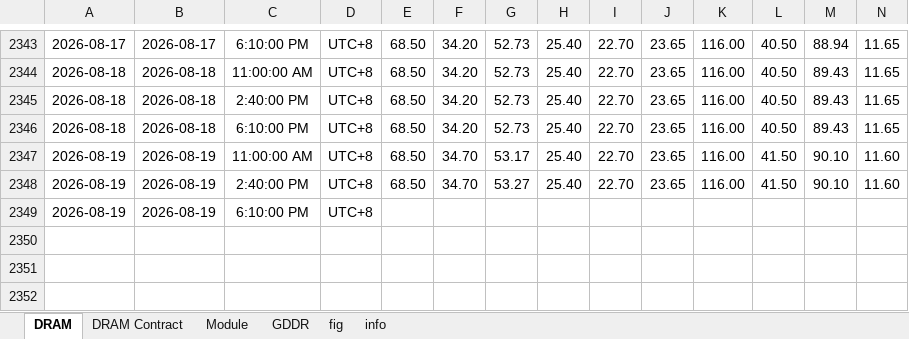
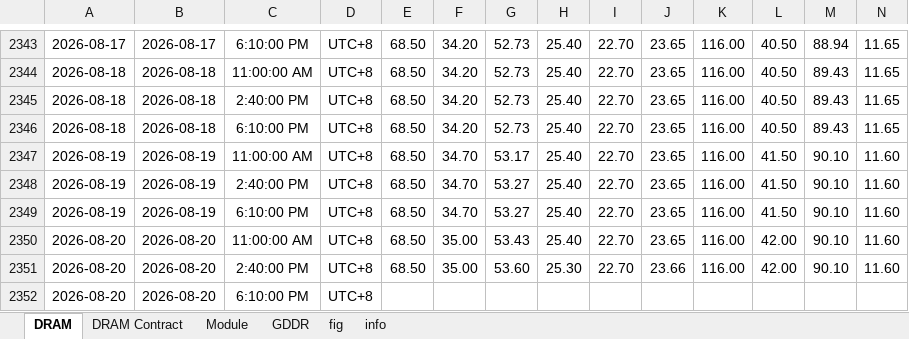
Before and after one commit to Tommylee1013/FinancialData, an Excel workbook: data_lake/industry/TrendForce/DRAM.xlsx, sheet DRAM, drawn as a sheet; only a part is shown, gaps mark what is left out; values as stored, in another font and other column widths than the file's, no borders; addresses are those after the commit; rows hold the shown columns only; the diff names each change by its address in the sheet, - before the commit and + after, or states it on an @@ line.

Commit message:
data update (2026/08/20)

```diff
--- a/data_lake/industry/TrendForce/DRAM.xlsx (sheet DRAM)
+++ b/data_lake/industry/TrendForce/DRAM.xlsx (sheet DRAM)
+row 2349: 2026-08-19 | 2026-08-19 | 6:10:00 PM | UTC+8 | 68.50 | 34.70 | 53.27 | 25.40 | 22.70 | 23.65 | 116.00 | 41.50 | 90.10 | 11.60
+row 2350: 2026-08-20 | 2026-08-20 | 11:00:00 AM | UTC+8 | 68.50 | 35.00 | 53.43 | 25.40 | 22.70 | 23.65 | 116.00 | 42.00 | 90.10 | 11.60
+row 2351: 2026-08-20 | 2026-08-20 | 2:40:00 PM | UTC+8 | 68.50 | 35.00 | 53.60 | 25.30 | 22.70 | 23.66 | 116.00 | 42.00 | 90.10 | 11.60
-A2352: 2026-08-19
+A2352: 2026-08-20
-B2352: 2026-08-19
+B2352: 2026-08-20
```
Also changed, not shown: charts or pictures, data_lake/Index/Bond Index.xlsx, data_lake/behavior/CNN Fear and Greed Index.xlsx, 7 other files.
